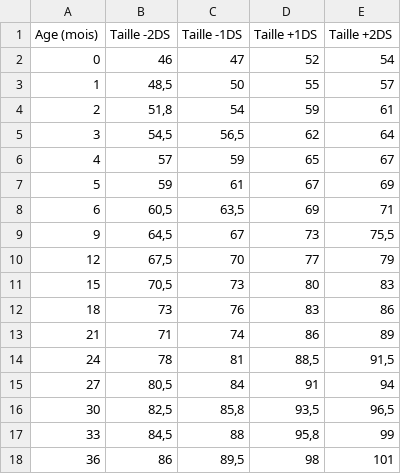
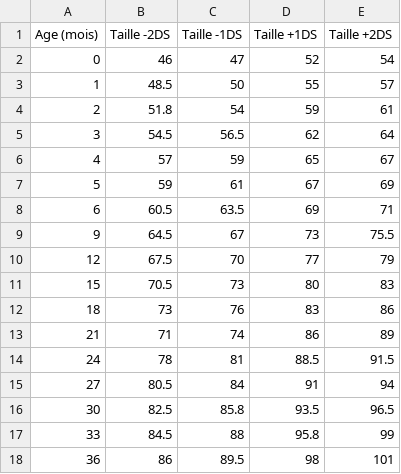
Before and after one commit to saturn1mc/opaleformac, a CSV file: Opale/avg_height.csv, drawn as a sheet.

```diff
--- a/Opale/avg_height.csv
+++ b/Opale/avg_height.csv
@@ -2,17 +2,17 @@ Age (mois);Taille -2DS;Taille -1DS;Taille +1DS;Taille +2DS
 0;46;47;52;54
-1;48,5;50;55;57
-2;51,8;54;59;61
-3;54,5;56,5;62;64
+1;48.5;50;55;57
+2;51.8;54;59;61
+3;54.5;56.5;62;64
 4;57;59;65;67
 5;59;61;67;69
-6;60,5;63,5;69;71
-9;64,5;67;73;75,5
-12;67,5;70;77;79
-15;70,5;73;80;83
+6;60.5;63.5;69;71
+9;64.5;67;73;75.5
+12;67.5;70;77;79
+15;70.5;73;80;83
 18;73;76;83;86
 21;71;74;86;89
-24;78;81;88,5;91,5
-27;80,5;84;91;94
-30;82,5;85,8;93,5;96,5
-33;84,5;88;95,8;99
-36;86;89,5;98;101
+24;78;81;88.5;91.5
+27;80.5;84;91;94
+30;82.5;85.8;93.5;96.5
+33;84.5;88;95.8;99
+36;86;89.5;98;101
```
Also changed, not shown: Opale/avg_hc.csv, 5 other files.
